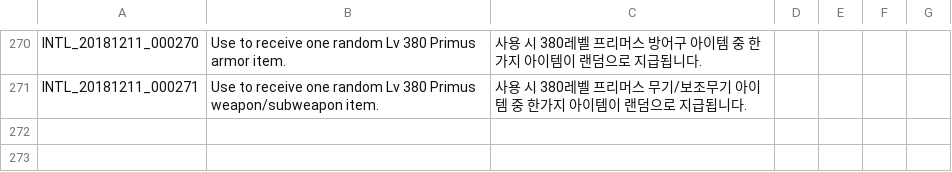
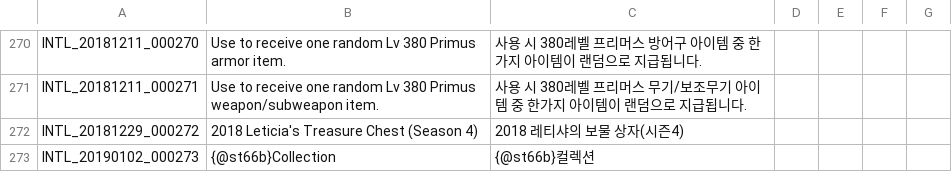
Before and after one commit to riotrick/PortugueseTranslation, a TSV file: INTL.tsv, drawn as a sheet; only a part is shown, gaps mark what is left out.

```diff
--- a/INTL.tsv
+++ b/INTL.tsv
@@ -271 +271,3 @@ INTL_20181211_000270	Use to receive one random Lv 380 Primus armor item.	사용
 INTL_20181211_000271	Use to receive one random Lv 380 Primus weapon/subweapon item.	사용 시 380레벨 프리머스 무기/보조무기 아이템 중 한가지 아이템이 랜덤으로 지급됩니다.				
+INTL_20181229_000272	2018 Leticia's Treasure Chest (Season 4)	2018 레티샤의 보물 상자(시즌4)				
+INTL_20190102_000273	{@st66b}Collection	{@st66b}컬렉션				
```
Also changed, not shown: 1 other file.
